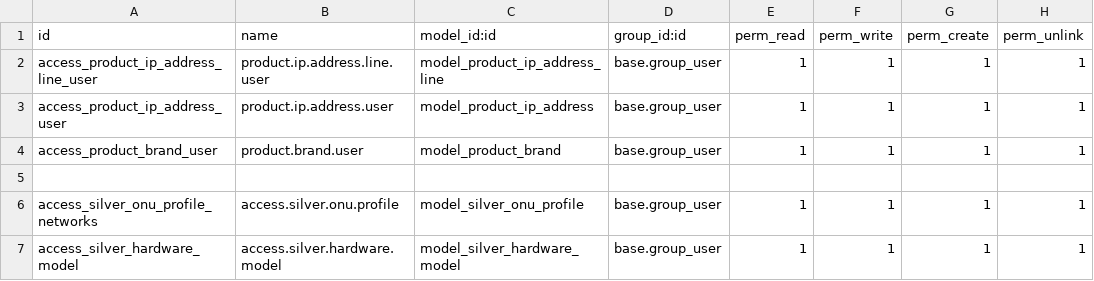
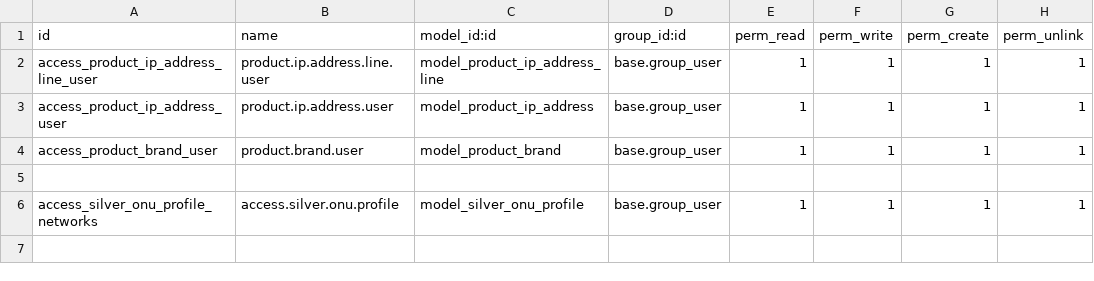
Before and after one commit to silverdata-dev/silverodoo, a CSV file: silver_product/security/ir.model.access.csv, drawn as a sheet.

```diff
--- a/silver_product/security/ir.model.access.csv
+++ b/silver_product/security/ir.model.access.csv
@@ -6,2 +6 @@ access_product_brand_user,product.brand.user,model_product_brand,base.group_user
 access_silver_onu_profile_networks,access.silver.onu.profile,model_silver_onu_profile,base.group_user,1,1,1,1
-access_silver_hardware_model,access.silver.hardware.model,model_silver_hardware_model,base.group_user,1,1,1,1
```
Also changed, not shown: recuro/Product.csv, silver_network/security/ir.model.access.csv, 39 other files.
